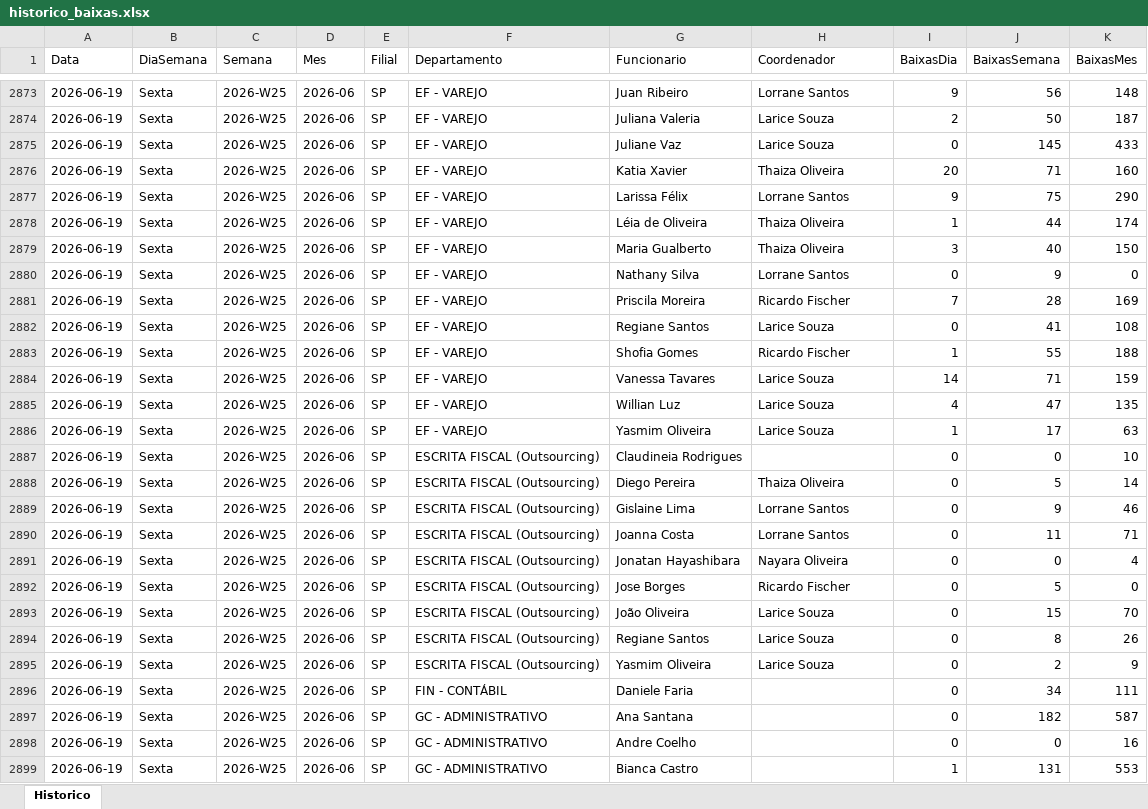
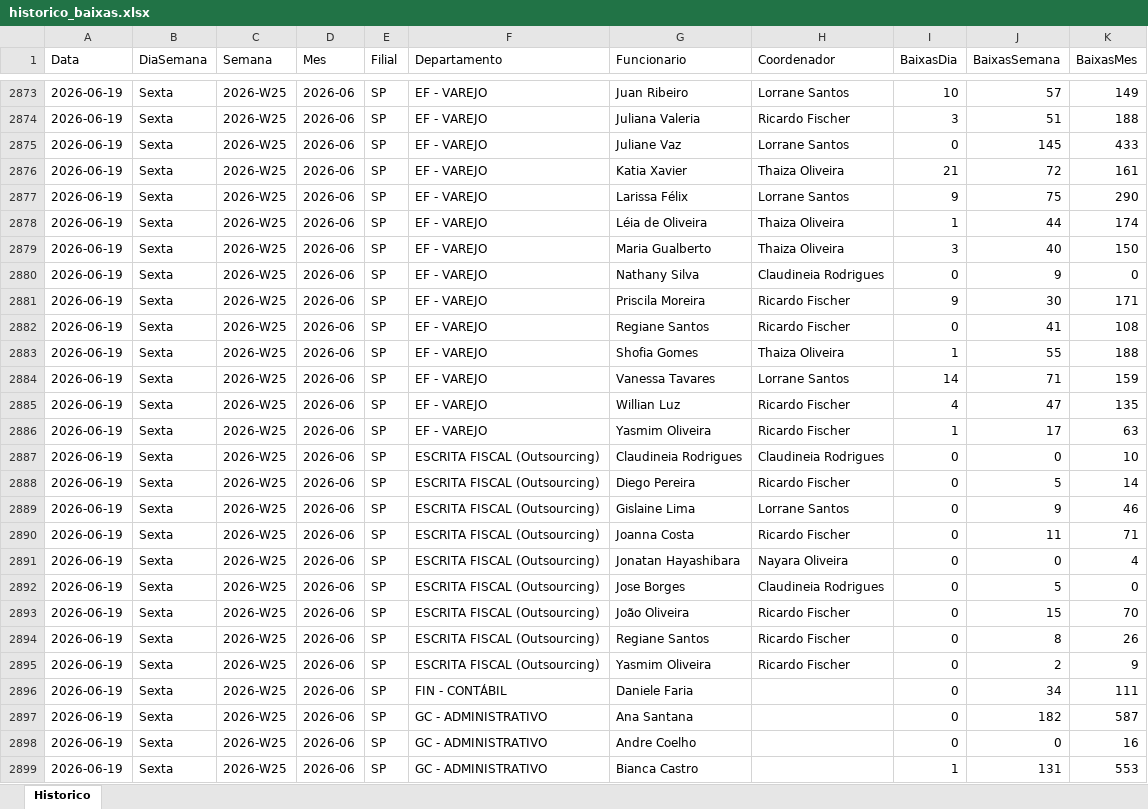
Before and after one commit to GAmaral99/Acompanhamento-de-Pendencias, an Excel workbook: data/historico/historico_baixas.xlsx, sheet Historico, drawn as a sheet; only a part is shown, gaps mark what is left out; values as stored, in another font and other column widths than the file's, no borders; the diff covers the shown part only; the diff names each change by its address in the sheet, - before the commit and + after, or states it on an @@ line.

```diff
--- a/data/historico/historico_baixas.xlsx (sheet Historico)
+++ b/data/historico/historico_baixas.xlsx (sheet Historico)
-I2873 (BaixasDia): 9
+I2873 (BaixasDia): 10
-J2873 (BaixasSemana): 56
+J2873 (BaixasSemana): 57
-K2873 (BaixasMes): 148
+K2873 (BaixasMes): 149
-H2874 (Coordenador): Larice Souza
+H2874 (Coordenador): Ricardo Fischer
-I2874 (BaixasDia): 2
+I2874 (BaixasDia): 3
-J2874 (BaixasSemana): 50
+J2874 (BaixasSemana): 51
-K2874 (BaixasMes): 187
+K2874 (BaixasMes): 188
-H2875 (Coordenador): Larice Souza
+H2875 (Coordenador): Lorrane Santos
-I2876 (BaixasDia): 20
+I2876 (BaixasDia): 21
-J2876 (BaixasSemana): 71
+J2876 (BaixasSemana): 72
-K2876 (BaixasMes): 160
+K2876 (BaixasMes): 161
-H2880 (Coordenador): Lorrane Santos
+H2880 (Coordenador): Claudineia Rodrigues
-I2881 (BaixasDia): 7
+I2881 (BaixasDia): 9
-J2881 (BaixasSemana): 28
+J2881 (BaixasSemana): 30
-K2881 (BaixasMes): 169
+K2881 (BaixasMes): 171
-H2882 (Coordenador): Larice Souza
+H2882 (Coordenador): Ricardo Fischer
-H2883 (Coordenador): Ricardo Fischer
+H2883 (Coordenador): Thaiza Oliveira
-H2884 (Coordenador): Larice Souza
+H2884 (Coordenador): Lorrane Santos
-H2885:H2886 (Coordenador): Larice Souza
+H2885:H2886 (Coordenador): Ricardo Fischer
-H2887 (Coordenador): (empty)
+H2887 (Coordenador): Claudineia Rodrigues
-H2888 (Coordenador): Thaiza Oliveira
+H2888 (Coordenador): Ricardo Fischer
-H2890 (Coordenador): Lorrane Santos
+H2890 (Coordenador): Ricardo Fischer
-H2892 (Coordenador): Ricardo Fischer
+H2892 (Coordenador): Claudineia Rodrigues
-H2893:H2895 (Coordenador): Larice Souza
+H2893:H2895 (Coordenador): Ricardo Fischer
```
Also changed, not shown: 224 edited cells elsewhere in this sheet, 1 other file.
